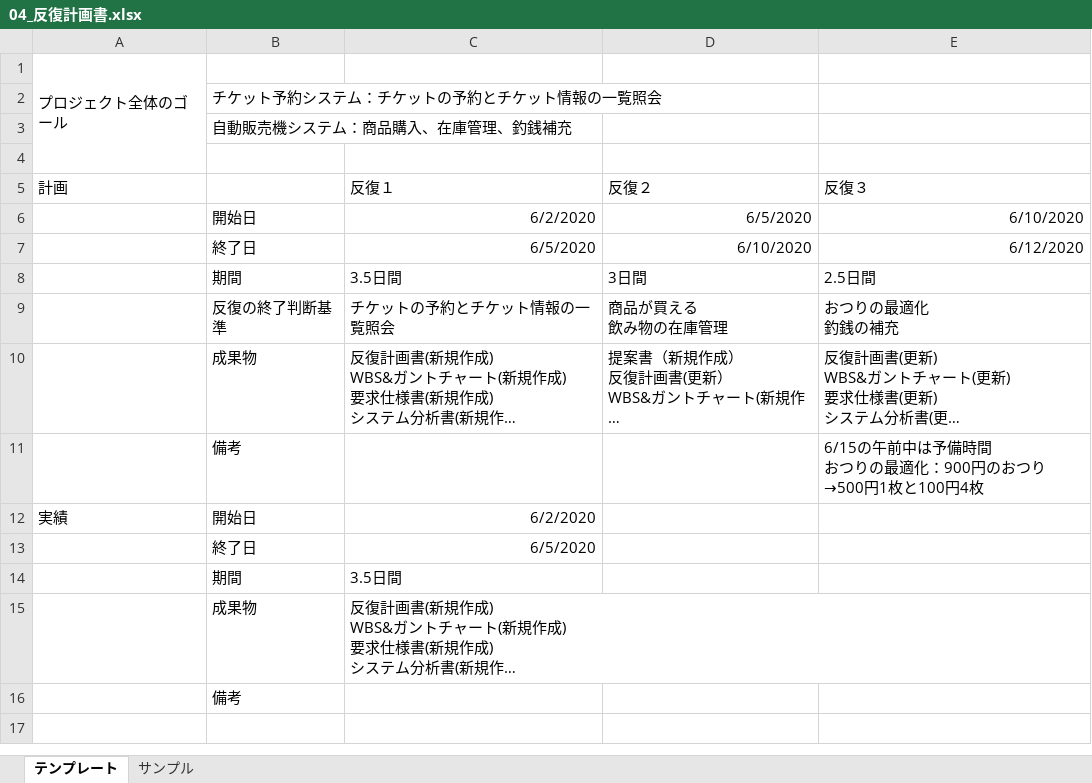
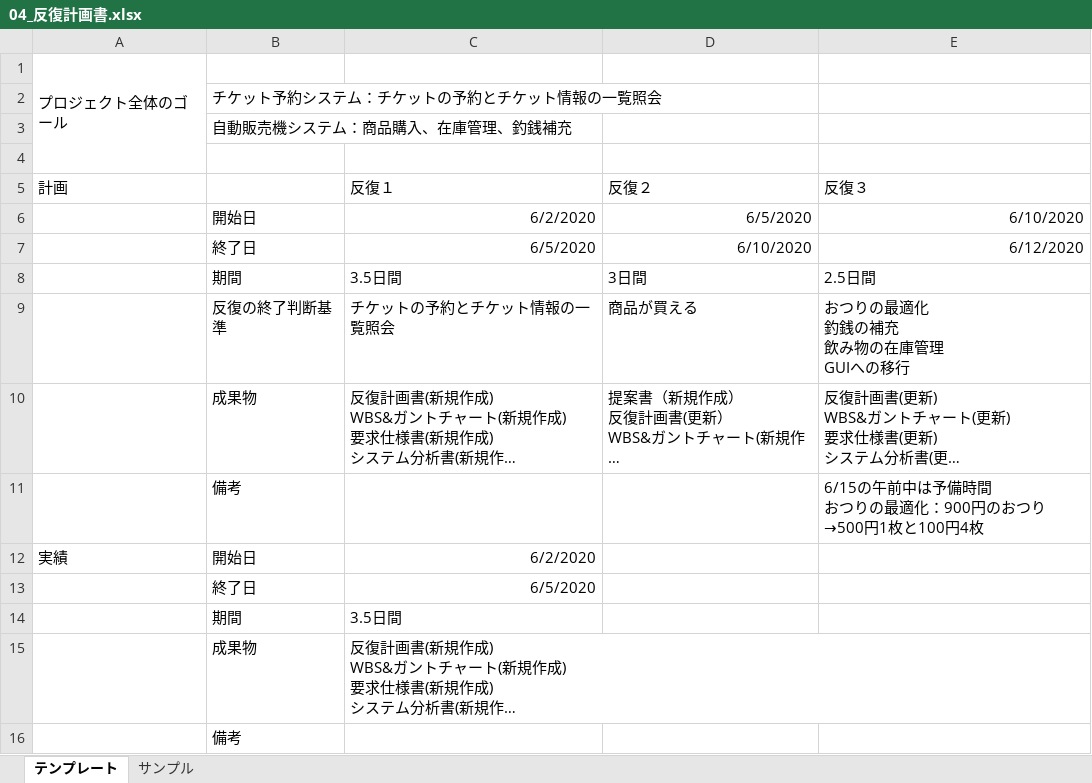
Before and after one commit to 2020011/miniProject, an Excel workbook: 01_計画立案/04_反復計画書.xlsx, sheet テンプレート, drawn as a sheet; long unchanged cells end in …; values as stored, in another font and other column widths than the file's, no borders; ↵ is a line break in a cell; the diff names each change by its address in the sheet, - before the commit and + after, or states it on an @@ line.

Commit message:
変更

```diff
--- a/01_計画立案/04_反復計画書.xlsx (sheet テンプレート)
+++ b/01_計画立案/04_反復計画書.xlsx (sheet テンプレート)
-D9 (反復２): 商品が買える ↵ 飲み物の在庫管理
+D9 (反復２): 商品が買える
-E9 (反復３): おつりの最適化 ↵ 釣銭の補充
+E9 (反復３): おつりの最適化 ↵ 釣銭の補充 ↵ 飲み物の在庫管理 ↵ GUIへの移行
```
